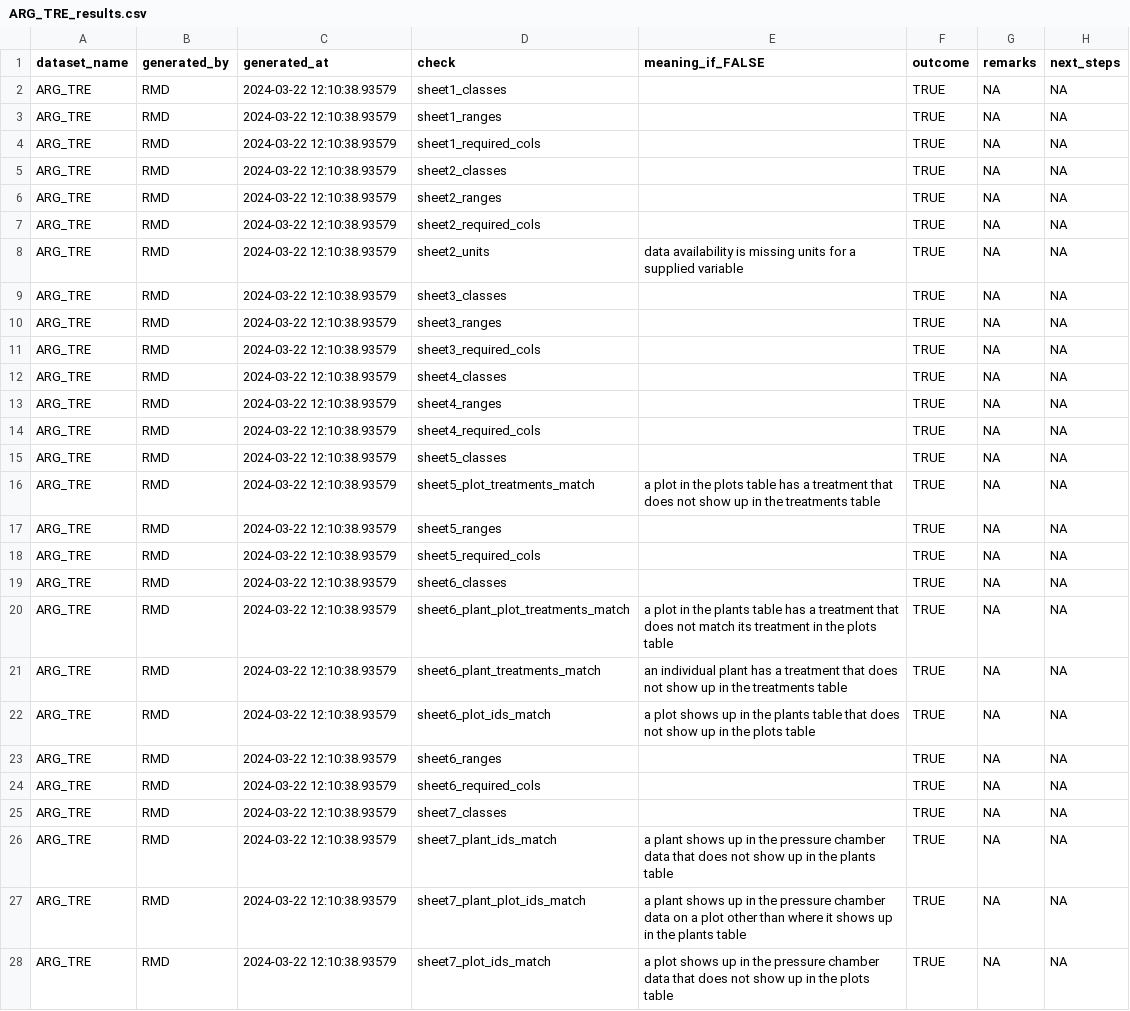
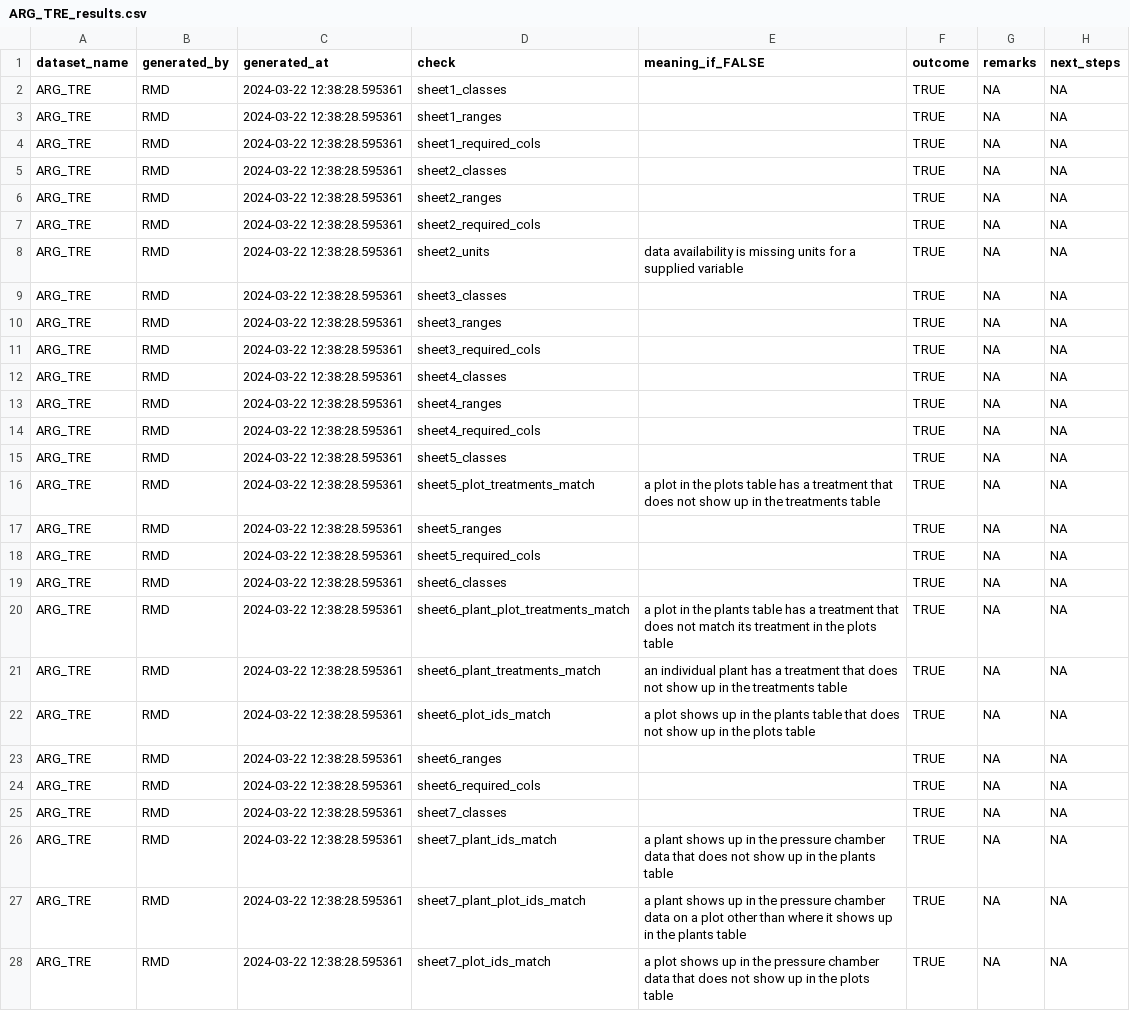
Before and after one commit to PSInetRCN/data-qa, a CSV file: checks/reports/ARG_TRE_results.csv, drawn as a sheet; only a part is shown; the diff covers the shown part only.

```diff
--- a/checks/reports/ARG_TRE_results.csv
+++ b/checks/reports/ARG_TRE_results.csv
@@ -1,28 +1,28 @@
 "dataset_name","generated_by","generated_at","check","meaning_if_FALSE","outcome","remarks","next_steps"
-"ARG_TRE","RMD","2024-03-22 12:10:38.93579","sheet1_classes","",TRUE,NA,NA
-"ARG_TRE","RMD","2024-03-22 12:10:38.93579","sheet1_ranges","",TRUE,NA,NA
-"ARG_TRE","RMD","2024-03-22 12:10:38.93579","sheet1_required_cols","",TRUE,NA,NA
-"ARG_TRE","RMD","2024-03-22 12:10:38.93579","sheet2_classes","",TRUE,NA,NA
-"ARG_TRE","RMD","2024-03-22 12:10:38.93579","sheet2_ranges","",TRUE,NA,NA
-"ARG_TRE","RMD","2024-03-22 12:10:38.93579","sheet2_required_cols","",TRUE,NA,NA
-"ARG_TRE","RMD","2024-03-22 12:10:38.93579","sheet2_units","data availability is missing units for a supplied variable",TRUE,NA,NA
-"ARG_TRE","RMD","2024-03-22 12:10:38.93579","sheet3_classes","",TRUE,NA,NA
-"ARG_TRE","RMD","2024-03-22 12:10:38.93579","sheet3_ranges","",TRUE,NA,NA
-"ARG_TRE","RMD","2024-03-22 12:10:38.93579","sheet3_required_cols","",TRUE,NA,NA
-"ARG_TRE","RMD","2024-03-22 12:10:38.93579","sheet4_classes","",TRUE,NA,NA
-"ARG_TRE","RMD","2024-03-22 12:10:38.93579","sheet4_ranges","",TRUE,NA,NA
-"ARG_TRE","RMD","2024-03-22 12:10:38.93579","sheet4_required_cols","",TRUE,NA,NA
-"ARG_TRE","RMD","2024-03-22 12:10:38.93579","sheet5_classes","",TRUE,NA,NA
-"ARG_TRE","RMD","2024-03-22 12:10:38.93579","sheet5_plot_treatments_match","a plot in the plots table has a treatment that does not show up in the treatments table",TRUE,NA,NA
-"ARG_TRE","RMD","2024-03-22 12:10:38.93579","sheet5_ranges","",TRUE,NA,NA
-"ARG_TRE","RMD","2024-03-22 12:10:38.93579","sheet5_required_cols","",TRUE,NA,NA
-"ARG_TRE","RMD","2024-03-22 12:10:38.93579","sheet6_classes","",TRUE,NA,NA
-"ARG_TRE","RMD","2024-03-22 12:10:38.93579","sheet6_plant_plot_treatments_match","a plot in the plants table has a treatment that does not match its treatment in the plots table",TRUE,NA,NA
-"ARG_TRE","RMD","2024-03-22 12:10:38.93579","sheet6_plant_treatments_match","an individual plant has a treatment that does not show up in the treatments table",TRUE,NA,NA
-"ARG_TRE","RMD","2024-03-22 12:10:38.93579","sheet6_plot_ids_match","a plot shows up in the plants table that does not show up in the plots table",TRUE,NA,NA
-"ARG_TRE","RMD","2024-03-22 12:10:38.93579","sheet6_ranges","",TRUE,NA,NA
-"ARG_TRE","RMD","2024-03-22 12:10:38.93579","sheet6_required_cols","",TRUE,NA,NA
-"ARG_TRE","RMD","2024-03-22 12:10:38.93579","sheet7_classes","",TRUE,NA,NA
-"ARG_TRE","RMD","2024-03-22 12:10:38.93579","sheet7_plant_ids_match","a plant shows up in the pressure chamber data that does not show up in the plants table",TRUE,NA,NA
-"ARG_TRE","RMD","2024-03-22 12:10:38.93579","sheet7_plant_plot_ids_match","a plant shows up in the pressure chamber data on a plot other than where it shows up in the plants table",TRUE,NA,NA
-"ARG_TRE","RMD","2024-03-22 12:10:38.93579","sheet7_plot_ids_match","a plot shows up in the pressure chamber data that does not show up in the plots table",TRUE,NA,NA
+"ARG_TRE","RMD","2024-03-22 12:38:28.595361","sheet1_classes","",TRUE,NA,NA
+"ARG_TRE","RMD","2024-03-22 12:38:28.595361","sheet1_ranges","",TRUE,NA,NA
+"ARG_TRE","RMD","2024-03-22 12:38:28.595361","sheet1_required_cols","",TRUE,NA,NA
+"ARG_TRE","RMD","2024-03-22 12:38:28.595361","sheet2_classes","",TRUE,NA,NA
+"ARG_TRE","RMD","2024-03-22 12:38:28.595361","sheet2_ranges","",TRUE,NA,NA
+"ARG_TRE","RMD","2024-03-22 12:38:28.595361","sheet2_required_cols","",TRUE,NA,NA
+"ARG_TRE","RMD","2024-03-22 12:38:28.595361","sheet2_units","data availability is missing units for a supplied variable",TRUE,NA,NA
+"ARG_TRE","RMD","2024-03-22 12:38:28.595361","sheet3_classes","",TRUE,NA,NA
+"ARG_TRE","RMD","2024-03-22 12:38:28.595361","sheet3_ranges","",TRUE,NA,NA
+"ARG_TRE","RMD","2024-03-22 12:38:28.595361","sheet3_required_cols","",TRUE,NA,NA
+"ARG_TRE","RMD","2024-03-22 12:38:28.595361","sheet4_classes","",TRUE,NA,NA
+"ARG_TRE","RMD","2024-03-22 12:38:28.595361","sheet4_ranges","",TRUE,NA,NA
+"ARG_TRE","RMD","2024-03-22 12:38:28.595361","sheet4_required_cols","",TRUE,NA,NA
+"ARG_TRE","RMD","2024-03-22 12:38:28.595361","sheet5_classes","",TRUE,NA,NA
+"ARG_TRE","RMD","2024-03-22 12:38:28.595361","sheet5_plot_treatments_match","a plot in the plots table has a treatment that does not show up in the treatments table",TRUE,NA,NA
+"ARG_TRE","RMD","2024-03-22 12:38:28.595361","sheet5_ranges","",TRUE,NA,NA
+"ARG_TRE","RMD","2024-03-22 12:38:28.595361","sheet5_required_cols","",TRUE,NA,NA
+"ARG_TRE","RMD","2024-03-22 12:38:28.595361","sheet6_classes","",TRUE,NA,NA
+"ARG_TRE","RMD","2024-03-22 12:38:28.595361","sheet6_plant_plot_treatments_match","a plot in the plants table has a treatment that does not match its treatment in the plots table",TRUE,NA,NA
+"ARG_TRE","RMD","2024-03-22 12:38:28.595361","sheet6_plant_treatments_match","an individual plant has a treatment that does not show up in the treatments table",TRUE,NA,NA
+"ARG_TRE","RMD","2024-03-22 12:38:28.595361","sheet6_plot_ids_match","a plot shows up in the plants table that does not show up in the plots table",TRUE,NA,NA
+"ARG_TRE","RMD","2024-03-22 12:38:28.595361","sheet6_ranges","",TRUE,NA,NA
+"ARG_TRE","RMD","2024-03-22 12:38:28.595361","sheet6_required_cols","",TRUE,NA,NA
+"ARG_TRE","RMD","2024-03-22 12:38:28.595361","sheet7_classes","",TRUE,NA,NA
+"ARG_TRE","RMD","2024-03-22 12:38:28.595361","sheet7_plant_ids_match","a plant shows up in the pressure chamber data that does not show up in the plants table",TRUE,NA,NA
+"ARG_TRE","RMD","2024-03-22 12:38:28.595361","sheet7_plant_plot_ids_match","a plant shows up in the pressure chamber data on a plot other than where it shows up in the plants table",TRUE,NA,NA
+"ARG_TRE","RMD","2024-03-22 12:38:28.595361","sheet7_plot_ids_match","a plot shows up in the pressure chamber data that does not show up in the plots table",TRUE,NA,NA
```
Also changed, not shown: 21 edited cells elsewhere in this file, checks/reports/ARG_MAZ_results.csv, checks/reports/AUS_CAN_ST1_EUC_results.csv, 22 other files.
